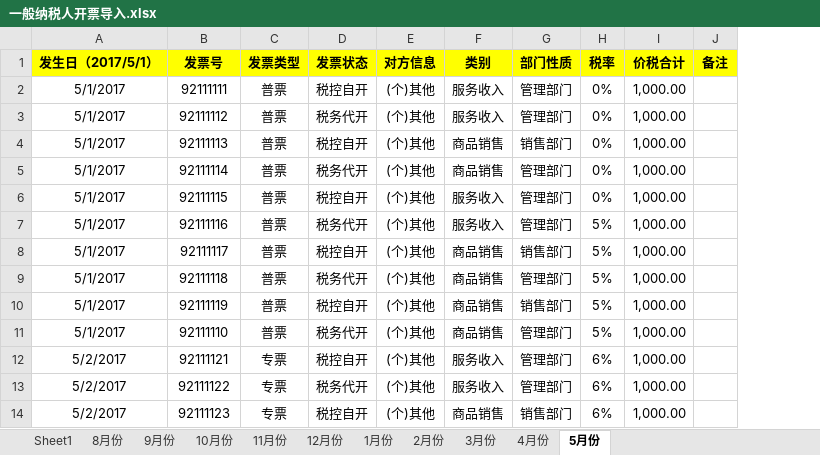
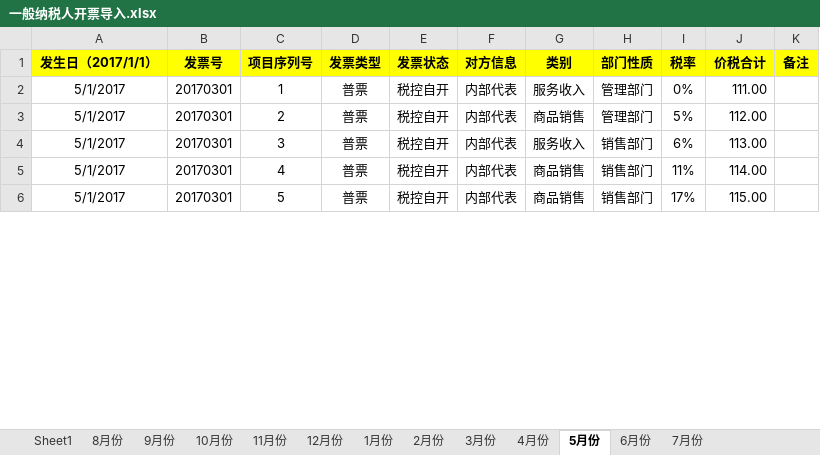
Before and after one commit to huangcaiyan/e2e-test, an Excel workbook: test_data/一般纳税人开票导入.xlsx, sheet 5月份, drawn as a sheet; only a part is shown; values as stored, in another font and other column widths than the file's, no borders; removed rows and columns are numbered as before the commit, all else as after; the diff covers the shown part only; the diff names each change by its address in the sheet, - before the commit and + after, or states it on an @@ line.

```diff
--- a/test_data/一般纳税人开票导入.xlsx (sheet 5月份)
+++ b/test_data/一般纳税人开票导入.xlsx (sheet 5月份)
+sheet tab: 6月份
+sheet tab: 7月份
+column C (项目序列号), rows 2-6: 1 | 2 | 3 | 4 | 5
-A1: 发生日（2017/5/1）
+A1: 发生日（2017/1/1）
-B2 (发票号): 92111111
+B2 (发票号): 20170301
-F2 (对方信息): (个)其他
+F2 (对方信息): 内部代表
-J2 (价税合计): 1,000.00
+J2 (价税合计): 111.00
-row 3: 5/1/2017 | 92111112 | 普票 | 税务代开 | (个)其他 | 服务收入 | 管理部门 | 0% | 1,000.00
-B3 (发票号): 92111113
+B3 (发票号): 20170301
-F3 (对方信息): (个)其他
+F3 (对方信息): 内部代表
-H3 (部门性质): 销售部门
+H3 (部门性质): 管理部门
-I3 (税率): 0%
+I3 (税率): 5%
-J3 (价税合计): 1,000.00
+J3 (价税合计): 112.00
-row 5: 5/1/2017 | 92111114 | 普票 | 税务代开 | (个)其他 | 商品销售 | 管理部门 | 0% | 1,000.00
-B4 (发票号): 92111115
+B4 (发票号): 20170301
-F4 (对方信息): (个)其他
+F4 (对方信息): 内部代表
-H4 (部门性质): 管理部门
+H4 (部门性质): 销售部门
-I4 (税率): 0%
+I4 (税率): 6%
-J4 (价税合计): 1,000.00
+J4 (价税合计): 113.00
-row 7: 5/1/2017 | 92111116 | 普票 | 税务代开 | (个)其他 | 服务收入 | 管理部门 | 5% | 1,000.00
-B5 (发票号): 92111117
+B5 (发票号): 20170301
-F5 (对方信息): (个)其他
+F5 (对方信息): 内部代表
-I5 (税率): 5%
+I5 (税率): 11%
-J5 (价税合计): 1,000.00
+J5 (价税合计): 114.00
-row 9: 5/1/2017 | 92111118 | 普票 | 税务代开 | (个)其他 | 商品销售 | 管理部门 | 5% | 1,000.00
-B6 (发票号): 92111119
+B6 (发票号): 20170301
-F6 (对方信息): (个)其他
+F6 (对方信息): 内部代表
-I6 (税率): 5%
+I6 (税率): 17%
-J6 (价税合计): 1,000.00
+J6 (价税合计): 115.00
-row 11: 5/1/2017 | 92111110 | 普票 | 税务代开 | (个)其他 | 商品销售 | 管理部门 | 5% | 1,000.00
-row 12: 5/2/2017 | 92111121 | 专票 | 税控自开 | (个)其他 | 服务收入 | 管理部门 | 6% | 1,000.00
-row 13: 5/2/2017 | 92111122 | 专票 | 税务代开 | (个)其他 | 服务收入 | 管理部门 | 6% | 1,000.00
-row 14: 5/2/2017 | 92111123 | 专票 | 税控自开 | (个)其他 | 商品销售 | 销售部门 | 6% | 1,000.00
```
Also changed, not shown: 9 added rows, 21 removed rows, 24 edited cells and cell formats elsewhere in this sheet, sheet 4月份, sheet Sheet1, sheet 2月份, sheet 8月份, sheet 9月份, sheet 10月份, 1 more sheet, test_data/导入招商银行对账单.xlsx, 20 other files.
